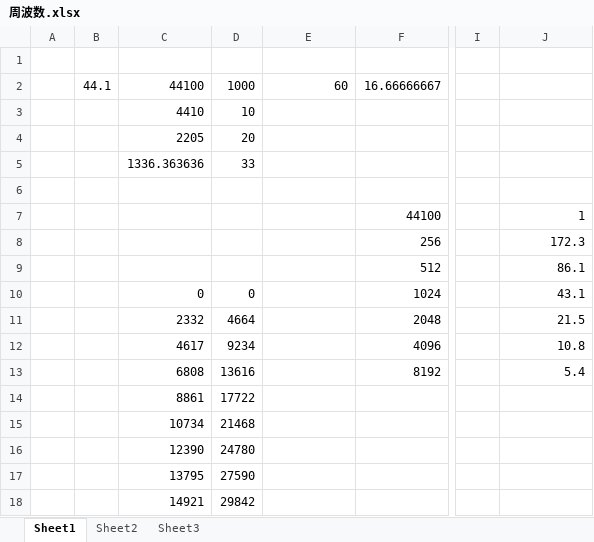
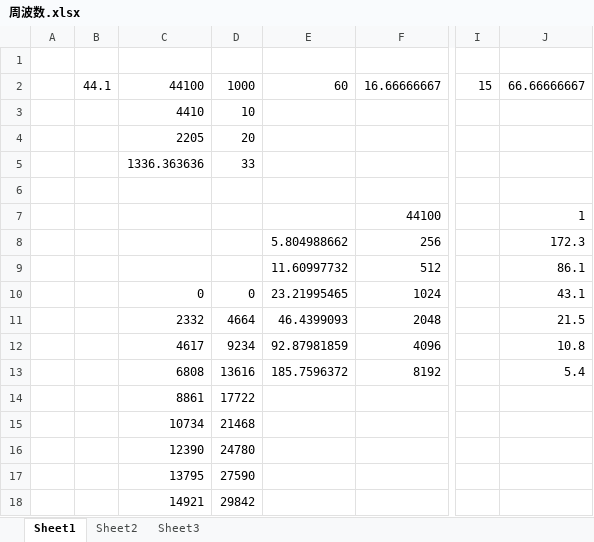
Before and after one commit to pop32/dft, an Excel workbook: 周波数.xlsx, sheet Sheet1, drawn as a sheet; only a part is shown, gaps mark what is left out; values as stored, in another font and other column widths than the file's, no borders; the diff names each change by its address in the sheet, - before the commit and + after, or states it on an @@ line.

```diff
--- a/周波数.xlsx (sheet Sheet1)
+++ b/周波数.xlsx (sheet Sheet1)
-I2: (empty)
+I2: 15
-J2: (empty)
+J2: 66.66666667
-E8: (empty)
+E8: 5.804988662
-E9: (empty)
+E9: 11.60997732
-E10: (empty)
+E10: 23.21995465
-E11: (empty)
+E11: 46.4399093
-E12: (empty)
+E12: 92.87981859
-E13: (empty)
+E13: 185.7596372
```
Also changed, not shown: formulas that keep their value, 2 other files.
